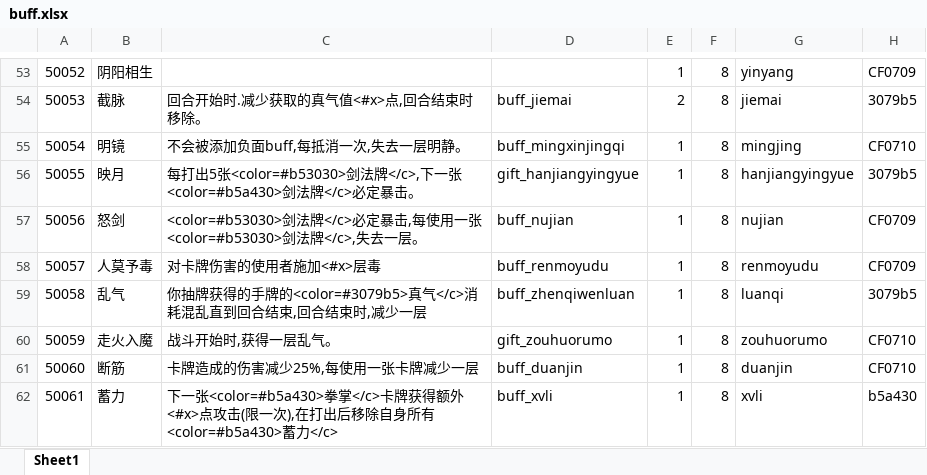
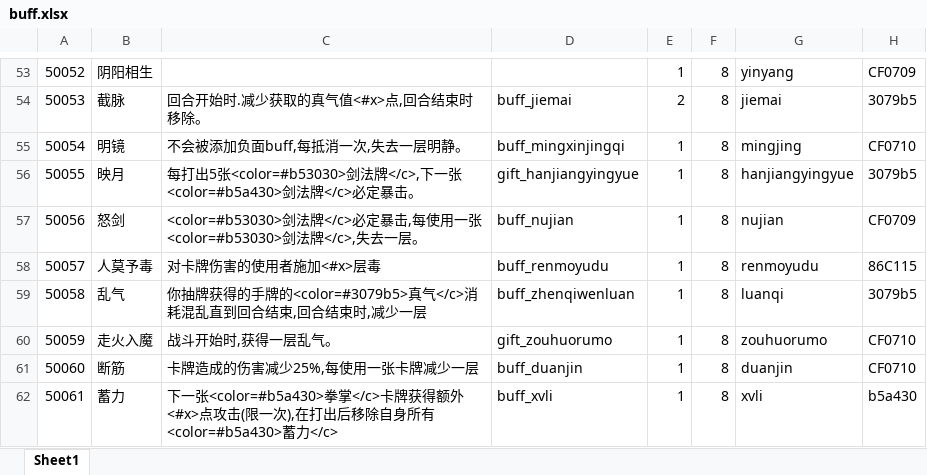
Before and after one commit to machaoTeam/LakeHeroConfig, an Excel workbook: excel/buff.xlsx, sheet Sheet1, drawn as a sheet; only a part is shown, gaps mark what is left out; values as stored, in another font and other column widths than the file's, no borders; the diff names each change by its address in the sheet, - before the commit and + after, or states it on an @@ line.

```diff
--- a/excel/buff.xlsx (sheet Sheet1)
+++ b/excel/buff.xlsx (sheet Sheet1)
-H58: CF0709
+H58: 86C115
```
Also changed, not shown: excel/card.xlsx, excel/skill.xlsx, 3 other files.
